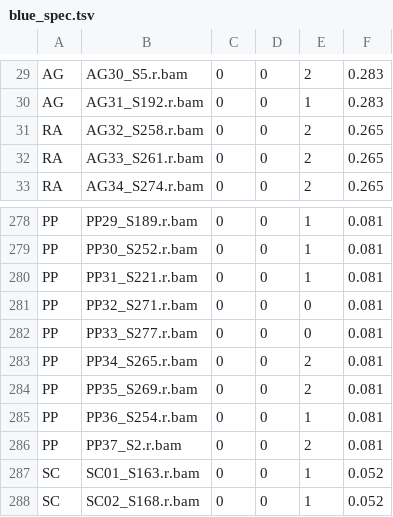
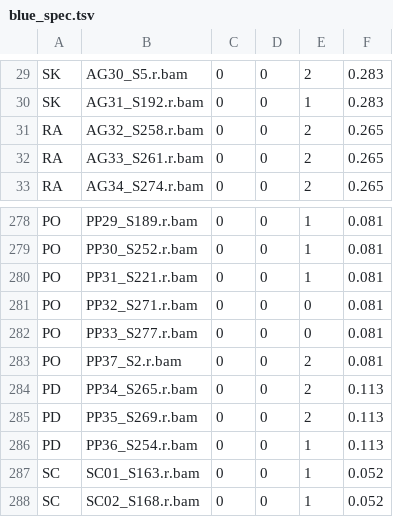
Before and after one commit to aguilar-gomez/ImagesPumilio, a TSV file: outputFiles/blue_spec.tsv, drawn as a sheet; only a part is shown, gaps mark what is left out; removed rows and columns are numbered as before the commit, all else as after; the diff covers the shown part only; the diff names each change by its address in the sheet, - before the commit and + after, or states it on an @@ line.

```diff
--- a/outputFiles/blue_spec.tsv
+++ b/outputFiles/blue_spec.tsv
-A29:A30: AG
+A29:A30: SK
-A278:A282: PP
+A278:A282: PO
+row 283: PO | PP37_S2.r.bam | 0 | 0 | 2 | 0.081
-A284:A286: PP
+A284:A286: PD
-F284:F286: 0.081
+F284:F286: 0.113
-row 286: PP | PP37_S2.r.bam | 0 | 0 | 2 | 0.081
```
Also changed, not shown: 56 edited cells elsewhere in this file, outputFiles/binaryglarek6_PCs.tsv, outputFiles/blackprop.tsv, 57 other files.
